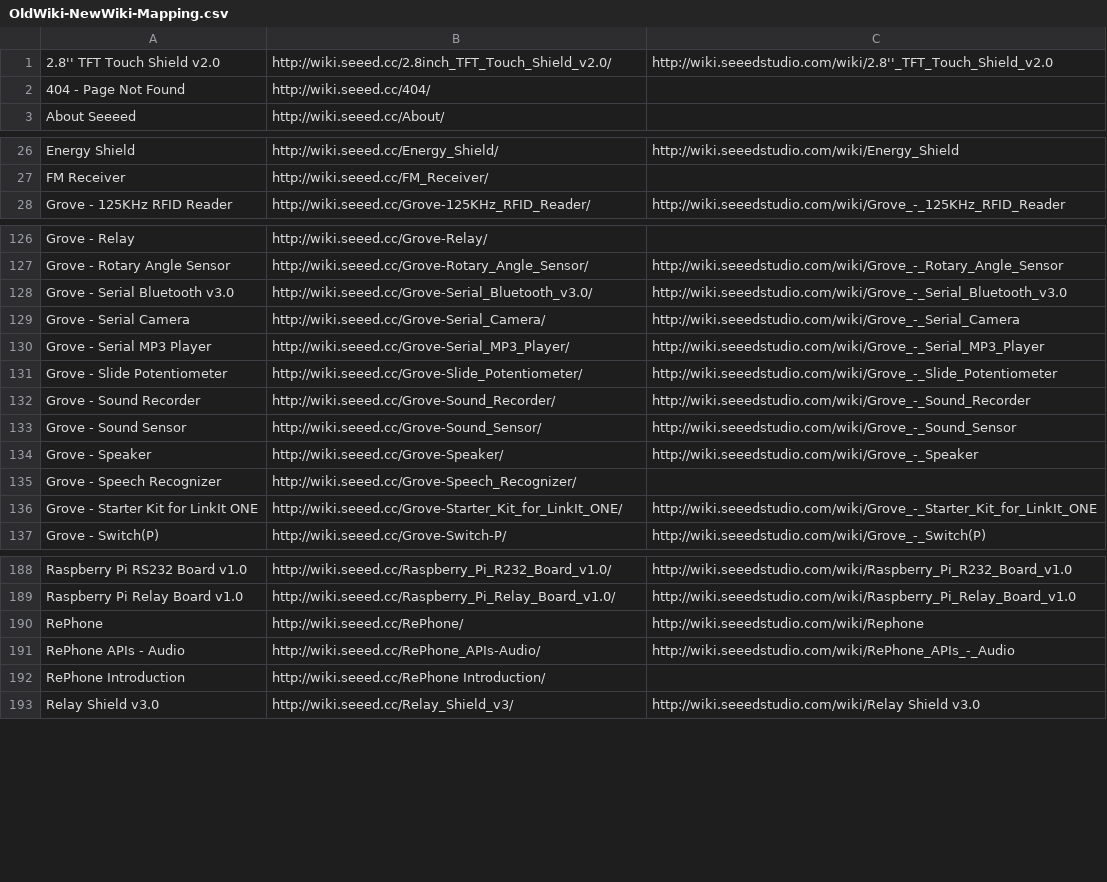
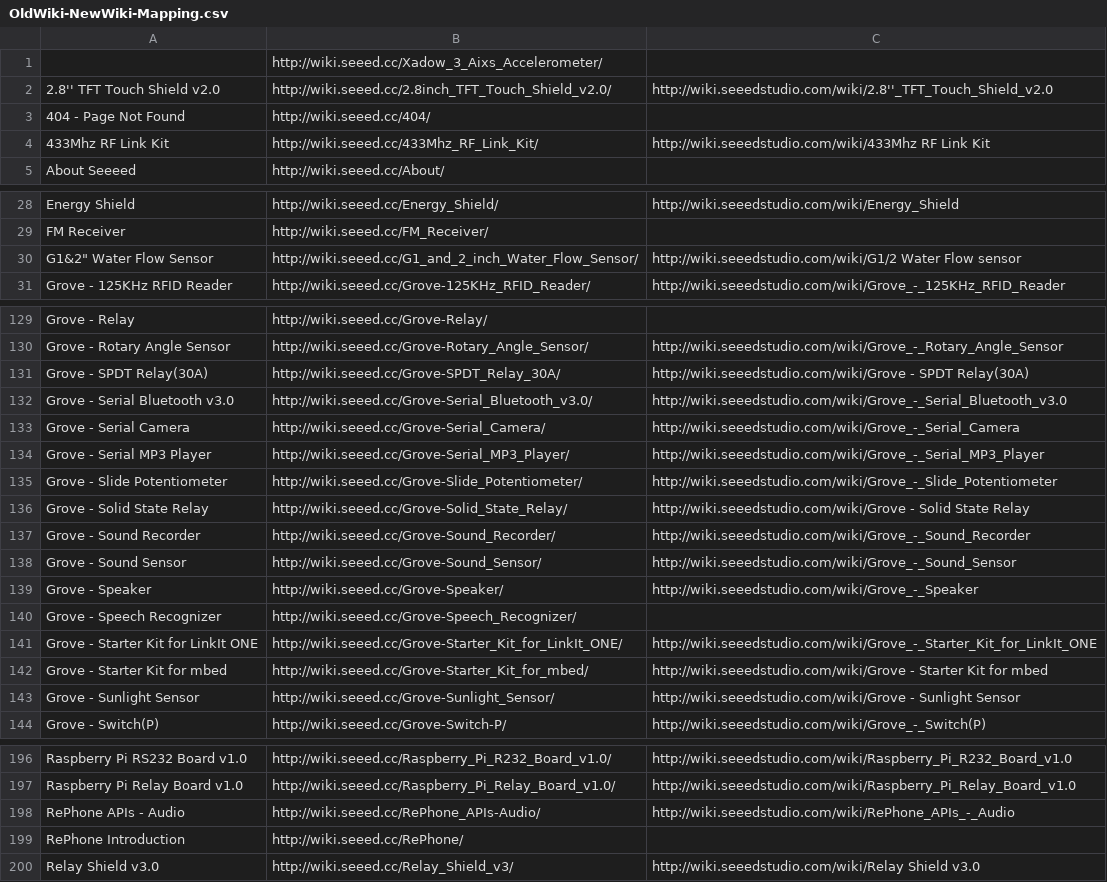
Before and after one commit to SeeedDocument/Seeed-WiKi, a CSV file: OldWiki-NewWiki-Mapping.csv, drawn as a sheet; only a part is shown, gaps mark what is left out; removed rows and columns are numbered as before the commit, all else as after; the diff covers the shown part only; the diff names each change by its address in the sheet, - before the commit and + after, or states it on an @@ line.

```diff
--- a/OldWiki-NewWiki-Mapping.csv
+++ b/OldWiki-NewWiki-Mapping.csv
+row 1:  | http://wiki.seeed.cc/Xadow_3_Aixs_Accelerometer/
+row 4: 433Mhz RF Link Kit | http://wiki.seeed.cc/433Mhz_RF_Link_Kit/ | http://wiki.seeedstudio.com/wiki/433Mhz RF Link Kit
+row 30: G1&2" Water Flow Sensor | http://wiki.seeed.cc/G1_and_2_inch_Water_Flow_Sensor/ | http://wiki.seeedstudio.com/wiki/G1/2 Water Flow sensor
+row 131: Grove - SPDT Relay(30A) | http://wiki.seeed.cc/Grove-SPDT_Relay_30A/ | http://wiki.seeedstudio.com/wiki/Grove - SPDT Relay(30A)
+row 136: Grove - Solid State Relay | http://wiki.seeed.cc/Grove-Solid_State_Relay/ | http://wiki.seeedstudio.com/wiki/Grove - Solid State Relay
+row 142: Grove - Starter Kit for mbed | http://wiki.seeed.cc/Grove-Starter_Kit_for_mbed/ | http://wiki.seeedstudio.com/wiki/Grove - Starter Kit for mbed
+row 143: Grove - Sunlight Sensor | http://wiki.seeed.cc/Grove-Sunlight_Sensor/ | http://wiki.seeedstudio.com/wiki/Grove - Sunlight Sensor
-row 190: RePhone | http://wiki.seeed.cc/RePhone/ | http://wiki.seeedstudio.com/wiki/Rephone
-B199: http://wiki.seeed.cc/RePhone Introduction/
+B199: http://wiki.seeed.cc/RePhone/
```
Also changed, not shown: 3 added rows elsewhere in this file, 16 other files.
